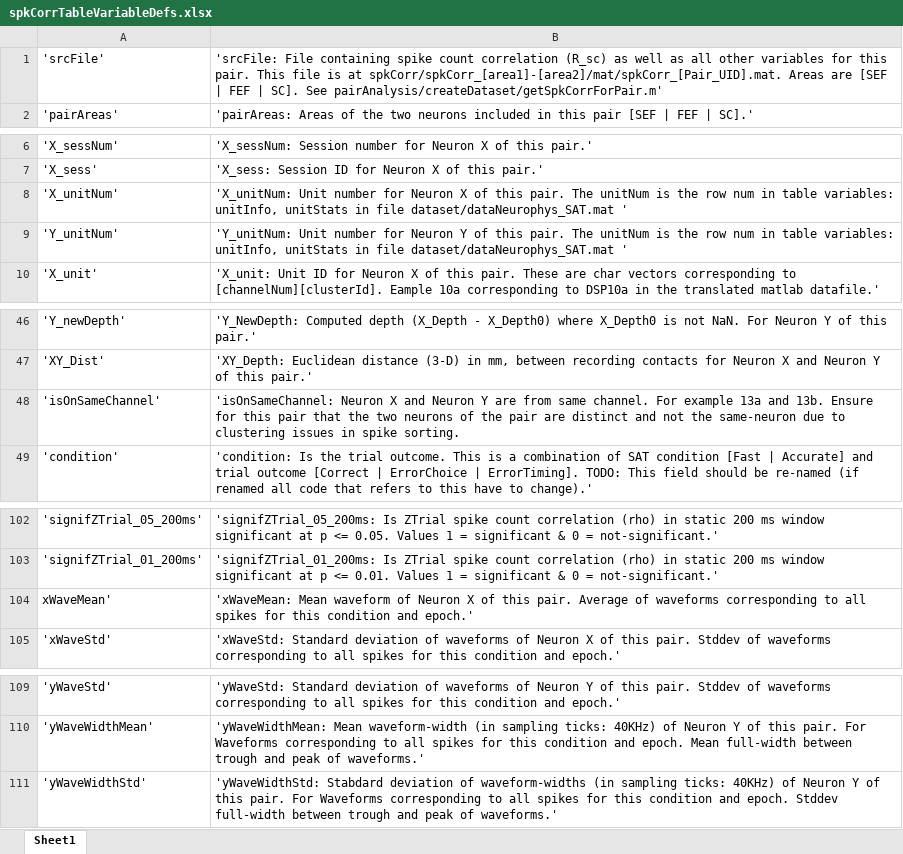
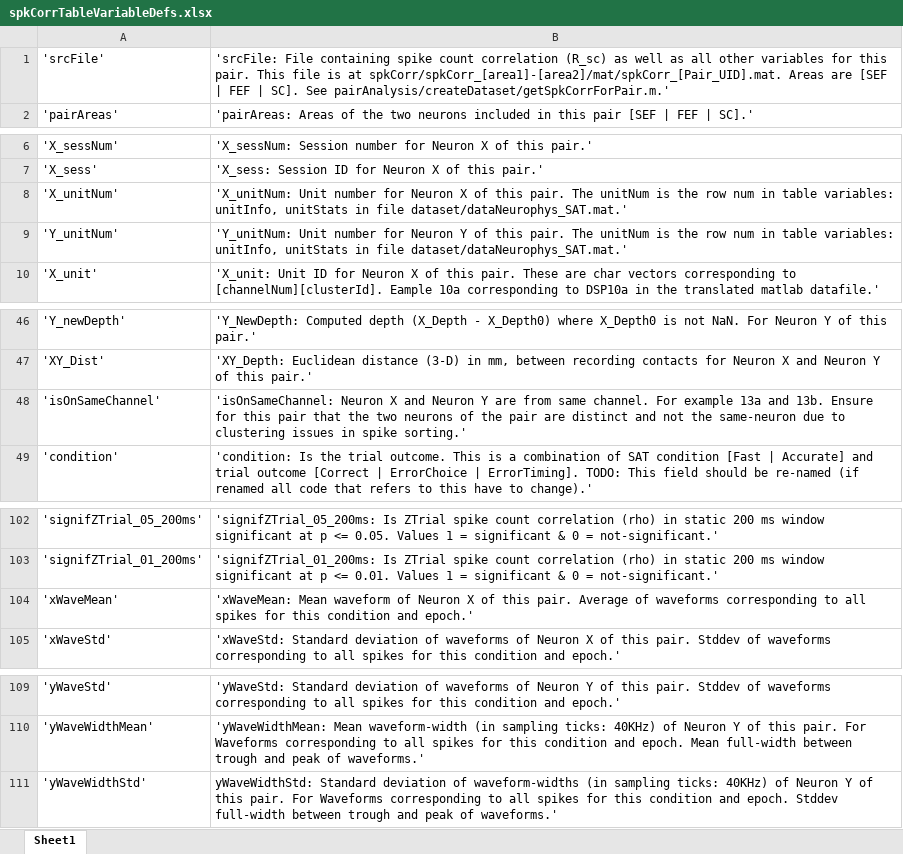
Before and after one commit to chenchals/thomas-jpsth, an Excel workbook: scripts/pairAnalysis/createDataset/spkCorrTableVariableDefs.xlsx, sheet Sheet1, drawn as a sheet; only a part is shown, gaps mark what is left out; values as stored, in another font and other column widths than the file's, no borders; the diff covers the shown part only; the diff names each change by its address in the sheet, - before the commit and + after, or states it on an @@ line.

Commit message:
Updated excel file for spike corr column definitions

```diff
--- a/scripts/pairAnalysis/createDataset/spkCorrTableVariableDefs.xlsx (sheet Sheet1)
+++ b/scripts/pairAnalysis/createDataset/spkCorrTableVariableDefs.xlsx (sheet Sheet1)
-B1: …SC]. See pairAnalysis/createDataset/getSpkCorrForPair.m'
+B1: …SC]. See pairAnalysis/createDataset/getSpkCorrForPair.m.'
-B8: …in file dataset/dataNeurophys_SAT.mat '
+B8: …in file dataset/dataNeurophys_SAT.mat.'
-B9: …in file dataset/dataNeurophys_SAT.mat '
+B9: …in file dataset/dataNeurophys_SAT.mat.'
-B48: …in spike sorting.
+B48: …in spike sorting.'
-A104: xWaveMean'
+A104: 'xWaveMean'
-B111: 'yWaveWidthStd: Stabdard deviation of…
+B111: yWaveWidthStd: Standard deviation of…
```
Also changed, not shown: 14 edited cells elsewhere in this sheet.
